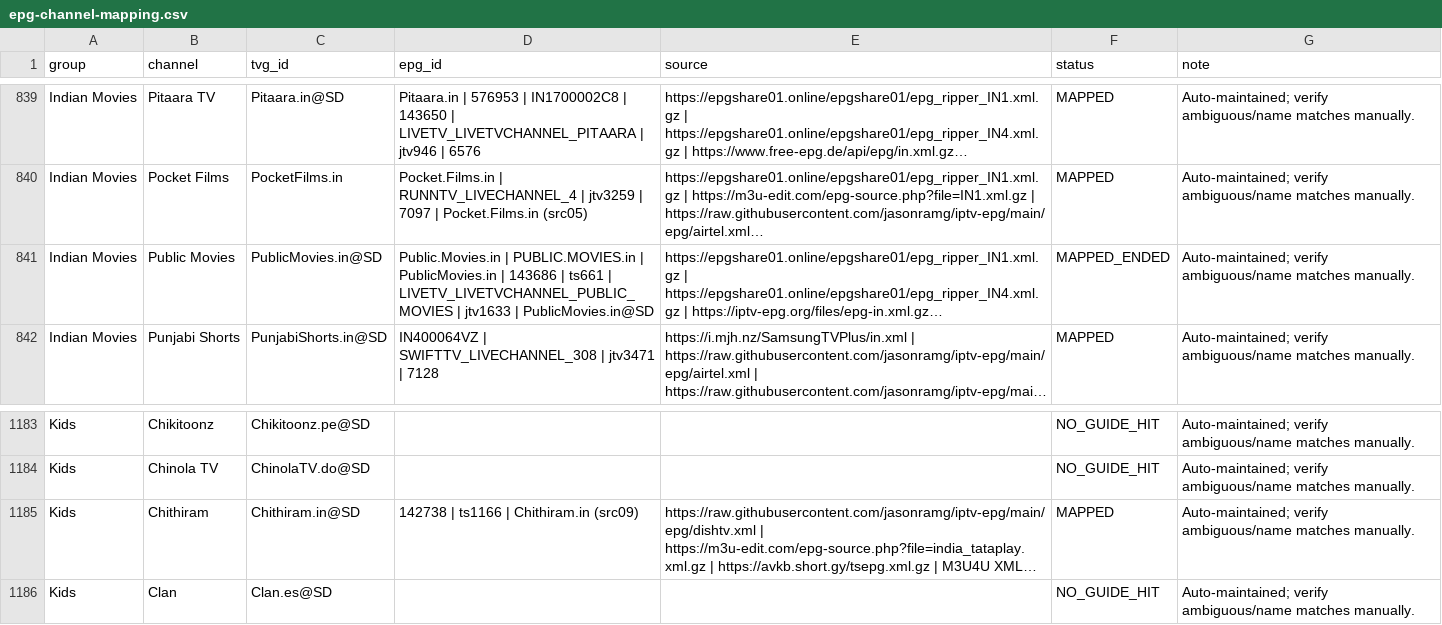
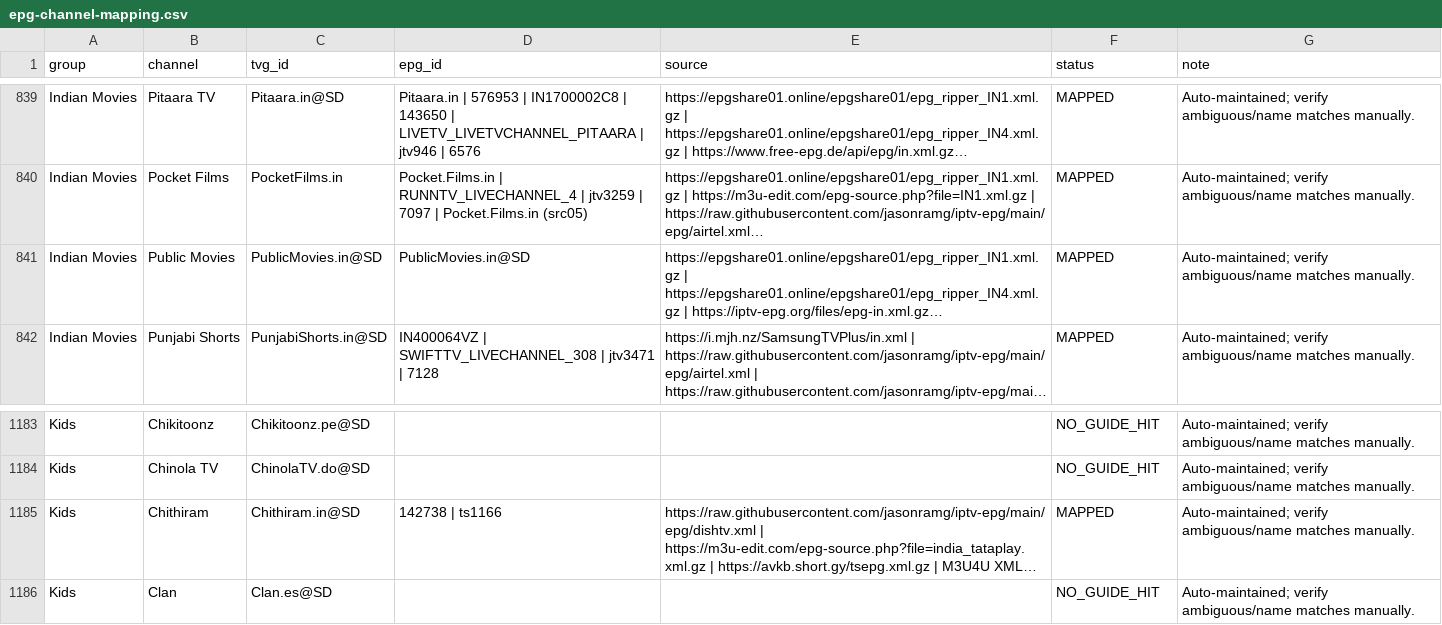
Before and after one commit to saeidrahmanbd/BDIX-IPTV, a CSV file: reports/epg-channel-mapping.csv, drawn as a sheet; only a part is shown, gaps mark what is left out; long unchanged cells end in …; the diff names each change by its address in the sheet, - before the commit and + after, or states it on an @@ line.

```diff
--- a/reports/epg-channel-mapping.csv
+++ b/reports/epg-channel-mapping.csv
-D841 (epg_id): Public.Movies.in | PUBLIC.MOVIES.in | PublicMovies.in | 143686 | ts661 | LIVETV_LIVETVCHANNEL_PUBLIC_MOVIES | jtv1633 | PublicMovies.in@SD
+D841 (epg_id): PublicMovies.in@SD
-F841 (status): MAPPED_ENDED
+F841 (status): MAPPED
-D1185 (epg_id): 142738 | ts1166 | Chithiram.in (src09)
+D1185 (epg_id): 142738 | ts1166
```
Also changed, not shown: 11 other files.
